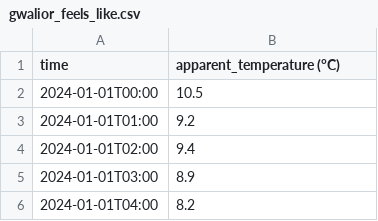
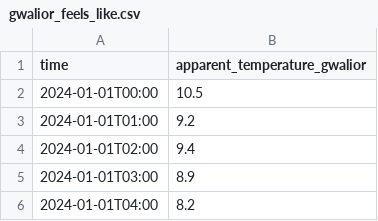
Before and after one commit to Akshat-Rai0/NTPC-NVVN-MP, a CSV file: data/gwalior_feels_like.csv, drawn as a sheet; only a part is shown.

```diff
--- a/data/gwalior_feels_like.csv
+++ b/data/gwalior_feels_like.csv
@@ -1,2 +1,2 @@
-time,apparent_temperature (°C)
+time,apparent_temperature_gwalior
 2024-01-01T00:00,10.5
```
Also changed, not shown: data/Singrauli_feels_like.csv, data/bhopal_feels_like.csv, 4 other files.
